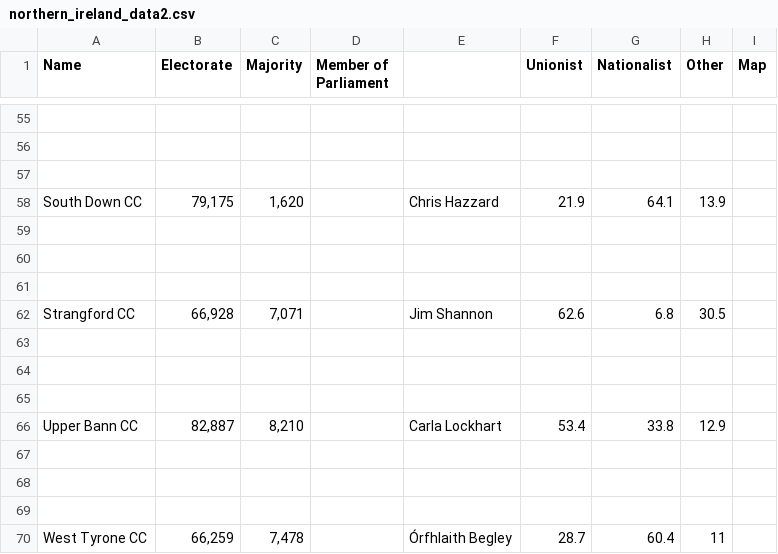
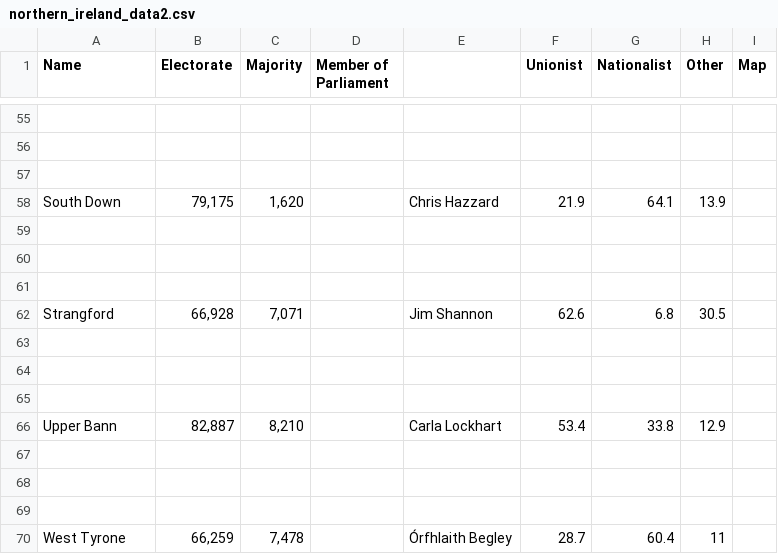
Before and after one commit to RRB2023/RRB2023.github.io, a CSV file: northern_ireland_data2.csv, drawn as a sheet; only a part is shown, gaps mark what is left out; the diff covers the shown part only; the diff names each change by its address in the sheet, - before the commit and + after, or states it on an @@ line.

```diff
--- a/northern_ireland_data2.csv
+++ b/northern_ireland_data2.csv
-A58 (Name): South Down CC
+A58 (Name): South Down
-A62 (Name): Strangford CC
+A62 (Name): Strangford
-A66 (Name): Upper Bann CC
+A66 (Name): Upper Bann
-A70 (Name): West Tyrone CC
+A70 (Name): West Tyrone
```
Also changed, not shown: 14 edited cells elsewhere in this file.
